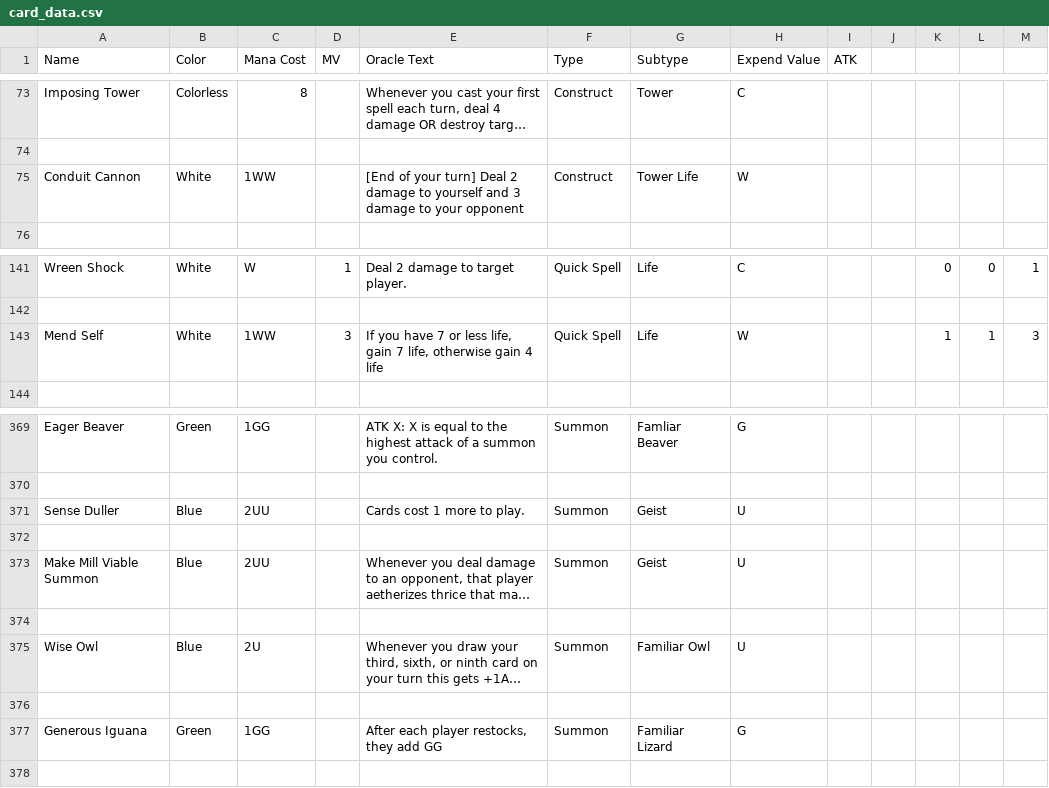
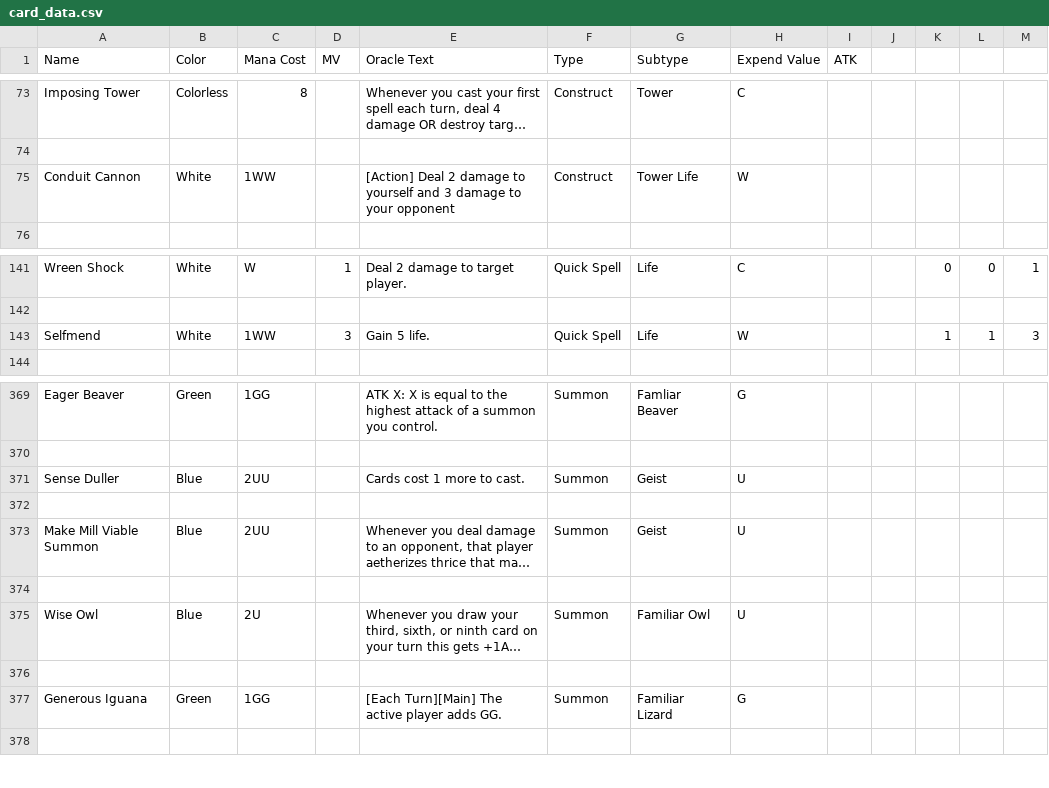
Before and after one commit to Andruoff/wb3-importer, a CSV file: output/WB3_TTS_Importer_V1.0.1/_internal/card_data.csv, drawn as a sheet; only a part is shown, gaps mark what is left out; long unchanged cells end in …; the diff names each change by its address in the sheet, - before the commit and + after, or states it on an @@ line.

```diff
--- a/output/WB3_TTS_Importer_V1.0.1/_internal/card_data.csv
+++ b/output/WB3_TTS_Importer_V1.0.1/_internal/card_data.csv
-E75 (Oracle Text): [End of your turn] Deal 2…
+E75 (Oracle Text): [Action] Deal 2…
-A143 (Name): Mend Self
+A143 (Name): Selfmend
-E143 (Oracle Text): If you have 7 or less life, gain 7 life, otherwise gain 4 life
+E143 (Oracle Text): Gain 5 life.
-E371 (Oracle Text): Cards cost 1 more to play.
+E371 (Oracle Text): Cards cost 1 more to cast.
-E377 (Oracle Text): After each player restocks, they add GG
+E377 (Oracle Text): [Each Turn][Main] The active player adds GG.
```
Also changed, not shown: 10 other files.
